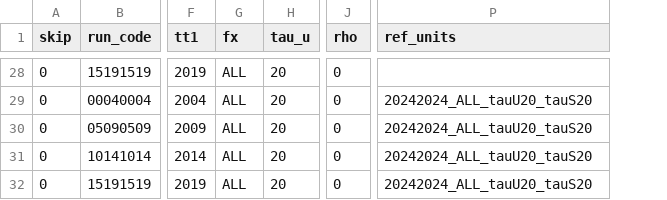
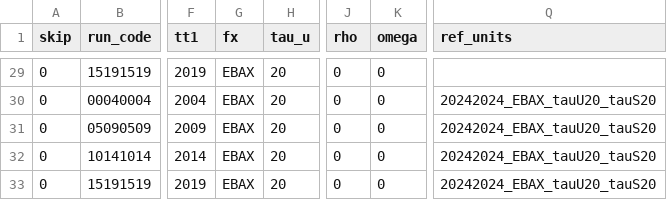
Before and after one commit to LarryCram/EconomicsBusiness, a CSV file: params.csv, drawn as a sheet; only a part is shown, gaps mark what is left out; addresses are those after the commit; the diff covers the shown part only; the diff names each change by its address in the sheet, - before the commit and + after, or states it on an @@ line.

```diff
--- a/params.csv
+++ b/params.csv
+column K (omega), rows 29-33: all 0
-G29:G33 (fx): ALL
+G29:G33 (fx): EBAX
-Q30:Q33 (ref_units): 20242024_ALL_tauU20_tauS20
+Q30:Q33 (ref_units): 20242024_EBAX_tauU20_tauS20
```
Also changed, not shown: 1 added row and 19 edited cells elsewhere in this file, data/institution_retention.csv, plots/compare_field_modes.csv, 37 other files.
